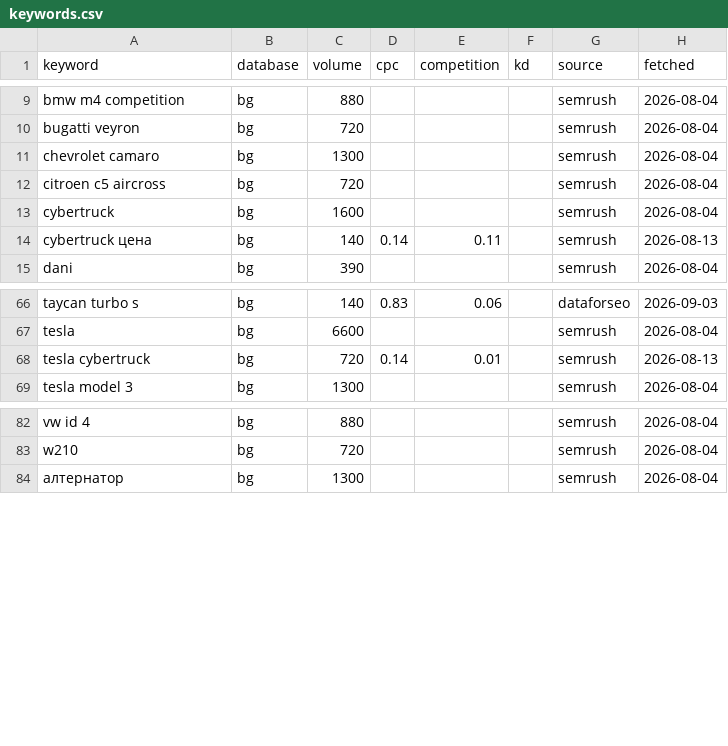
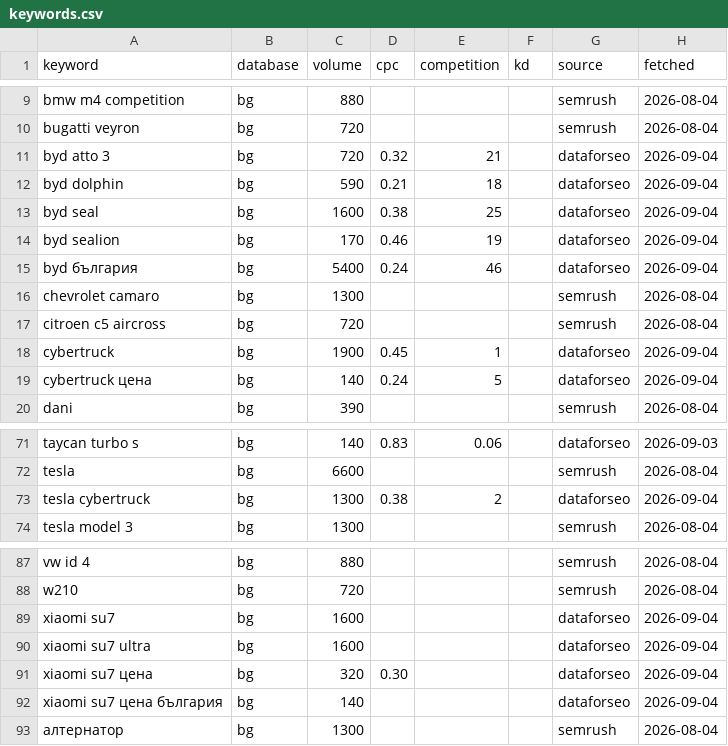
Before and after one commit to trepechov/carlifebydani, a CSV file: data/seo-cache/keywords.csv, drawn as a sheet; only a part is shown, gaps mark what is left out.

```diff
--- a/data/seo-cache/keywords.csv
+++ b/data/seo-cache/keywords.csv
@@ -10,6 +10,11 @@ bmw m4 competition,bg,880,,,,semrush,2026-08-04
 bugatti veyron,bg,720,,,,semrush,2026-08-04
+byd atto 3,bg,720,0.32,21,,dataforseo,2026-09-04
+byd dolphin,bg,590,0.21,18,,dataforseo,2026-09-04
+byd seal,bg,1600,0.38,25,,dataforseo,2026-09-04
+byd sealion,bg,170,0.46,19,,dataforseo,2026-09-04
+byd българия,bg,5400,0.24,46,,dataforseo,2026-09-04
 chevrolet camaro,bg,1300,,,,semrush,2026-08-04
 citroen c5 aircross,bg,720,,,,semrush,2026-08-04
-cybertruck,bg,1600,,,,semrush,2026-08-04
-cybertruck цена,bg,140,0.14,0.11,,semrush,2026-08-13
+cybertruck,bg,1900,0.45,1,,dataforseo,2026-09-04
+cybertruck цена,bg,140,0.24,5,,dataforseo,2026-09-04
 dani,bg,390,,,,semrush,2026-08-04
@@ -67,3 +72,3 @@ taycan turbo s,bg,140,0.83,0.06,,dataforseo,2026-09-03
 tesla,bg,6600,,,,semrush,2026-08-04
-tesla cybertruck,bg,720,0.14,0.01,,semrush,2026-08-13
+tesla cybertruck,bg,1300,0.38,2,,dataforseo,2026-09-04
 tesla model 3,bg,1300,,,,semrush,2026-08-04
@@ -83,2 +88,6 @@ vw id 4,bg,880,,,,semrush,2026-08-04
 w210,bg,720,,,,semrush,2026-08-04
+xiaomi su7,bg,1600,,,,dataforseo,2026-09-04
+xiaomi su7 ultra,bg,1600,,,,dataforseo,2026-09-04
+xiaomi su7 цена,bg,320,0.30,,,dataforseo,2026-09-04
+xiaomi su7 цена българия,bg,140,,,,dataforseo,2026-09-04
 алтернатор,bg,1300,,,,semrush,2026-08-04
```
Also changed, not shown: reports/seo-optimizations/ledger.csv, 11 other files.
